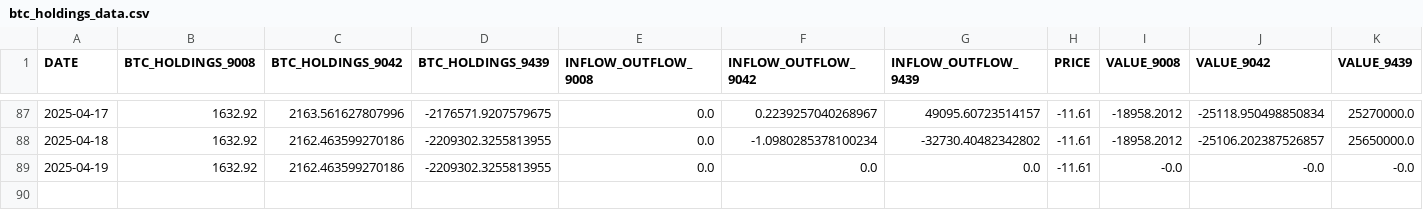
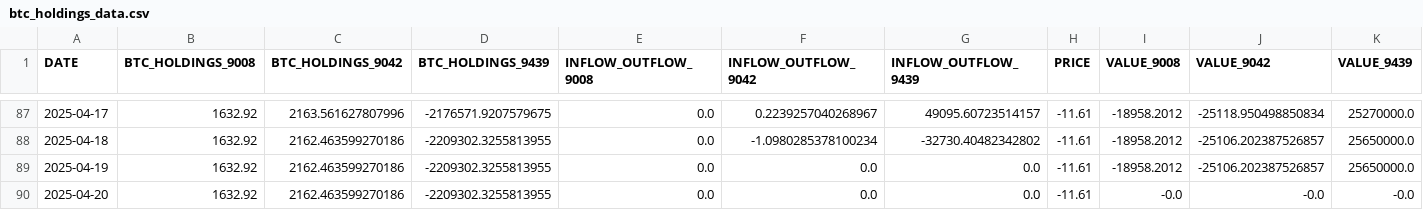
Before and after one commit to Starlight0901/HKEX-AUM-Price-Automation, a CSV file: btc_holdings_data.csv, drawn as a sheet; only a part is shown, gaps mark what is left out.

```diff
--- a/btc_holdings_data.csv
+++ b/btc_holdings_data.csv
@@ -88,2 +88,3 @@ DATE,BTC_HOLDINGS_9008,BTC_HOLDINGS_9042,BTC_HOLDINGS_9439,INFLOW_OUTFLOW_9008,I
 2025-04-18,1632.92,2162.463599270186,-2209302.3255813955,0.0,-1.0980285378100234,-32730.40482342802,-11.61,-18958.2012,-25106.202387526857,25650000.0
-2025-04-19,1632.92,2162.463599270186,-2209302.3255813955,0.0,0.0,0.0,-11.61,-0.0,-0.0,-0.0
+2025-04-19,1632.92,2162.463599270186,-2209302.3255813955,0.0,0.0,0.0,-11.61,-18958.2012,-25106.202387526857,25650000.0
+2025-04-20,1632.92,2162.463599270186,-2209302.3255813955,0.0,0.0,0.0,-11.61,-0.0,-0.0,-0.0
```
